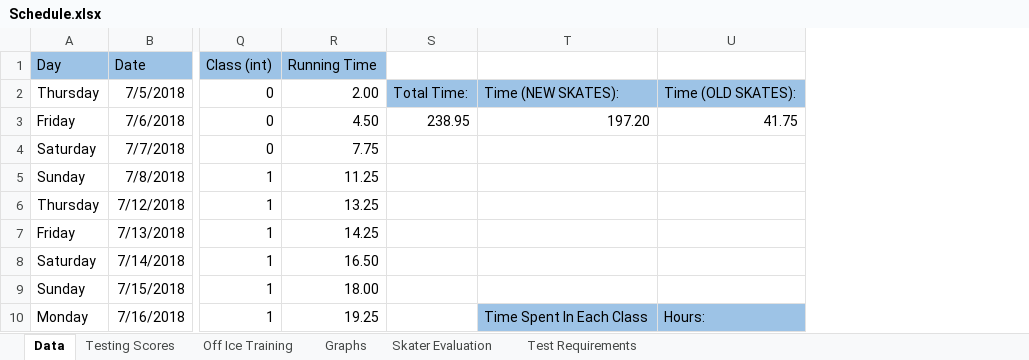
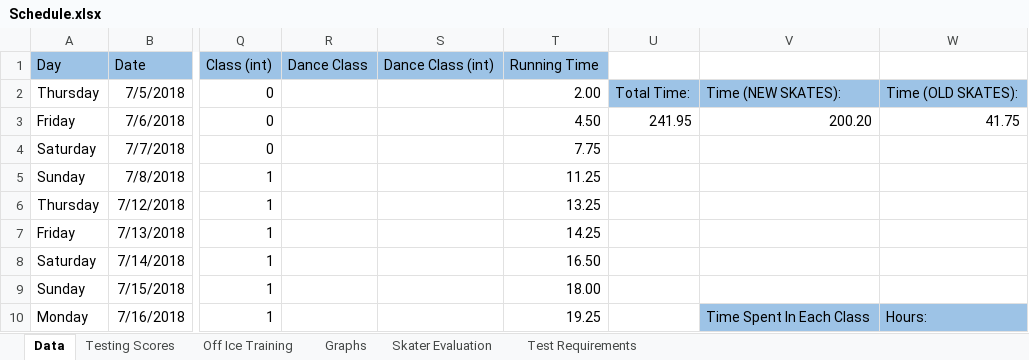
Before and after one commit to agiovengo/SkatingLog, an Excel workbook: Schedule.xlsx, sheet Data, drawn as a sheet; only a part is shown, gaps mark what is left out; values as stored, in another font and other column widths than the file's, no borders; conditional formats not drawn; addresses are those after the commit; the diff covers the shown part only; the diff names each change by its address in the sheet, - before the commit and + after, or states it on an @@ line.

Commit message:
Needs Formula Correction
Passed FS 1 and 2 and Dance 1


Former-commit-id: 235ca8c575e1226a8dc03313c072265410dbb43b

```diff
--- a/Schedule.xlsx (sheet Data)
+++ b/Schedule.xlsx (sheet Data)
+column R, row 1: Dance Class
+column S, row 1: Dance Class (int)
-U3: 238.95
+U3: 241.95
-V3: 197.20
+V3: 200.20
```
Also changed, not shown: 5 added rows, 26 edited cells and cell formats elsewhere in this sheet, formulas that keep their value, charts or pictures.
